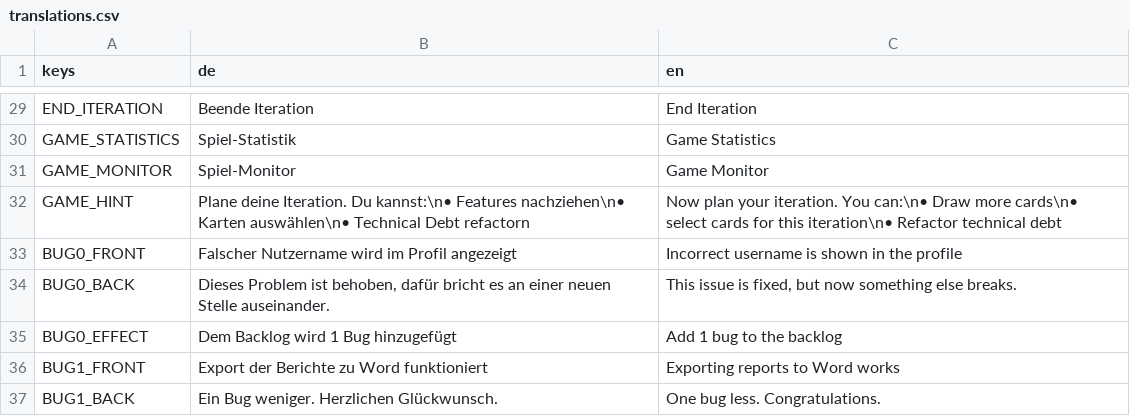
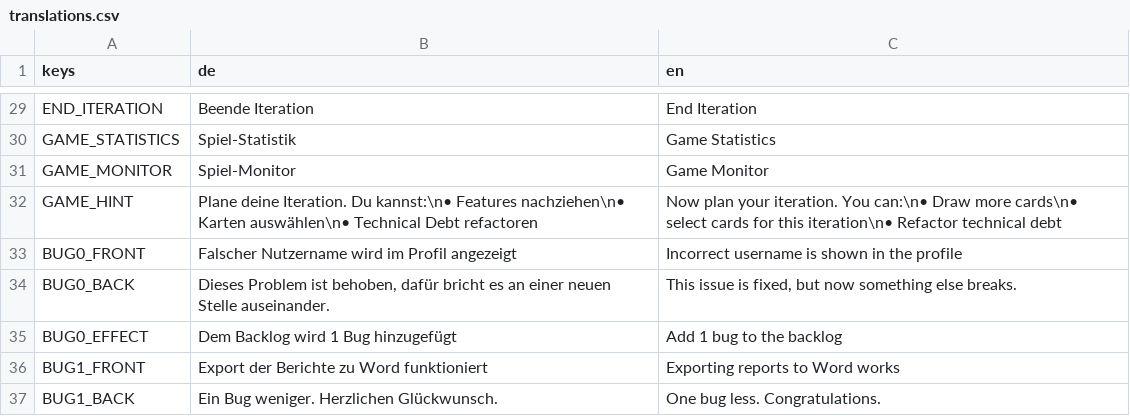
Before and after one commit to hpi-swa-lab/ExtremeProGaming-Godot, a CSV file: assets/translations/translations.csv, drawn as a sheet; only a part is shown, gaps mark what is left out.

```diff
--- a/assets/translations/translations.csv
+++ b/assets/translations/translations.csv
@@ -31,3 +31,3 @@ GAME_STATISTICS;Spiel-Statistik;Game Statistics
 GAME_MONITOR;Spiel-Monitor;Game Monitor
-GAME_HINT;Plane deine Iteration. Du kannst:\n•  Features nachziehen\n•  Karten auswählen\n•  Technical Debt refactorn;Now plan your iteration. You can:\n•  Draw more cards\n•  select cards for this iteration\n•  Refactor technical debt
+GAME_HINT;Plane deine Iteration. Du kannst:\n•  Features nachziehen\n•  Karten auswählen\n•  Technical Debt refactoren;Now plan your iteration. You can:\n•  Draw more cards\n•  select cards for this iteration\n•  Refactor technical debt
 BUG0_FRONT;Falscher Nutzername wird im Profil angezeigt;Incorrect username is shown in the profile
```
Also changed, not shown: 13 other files.
